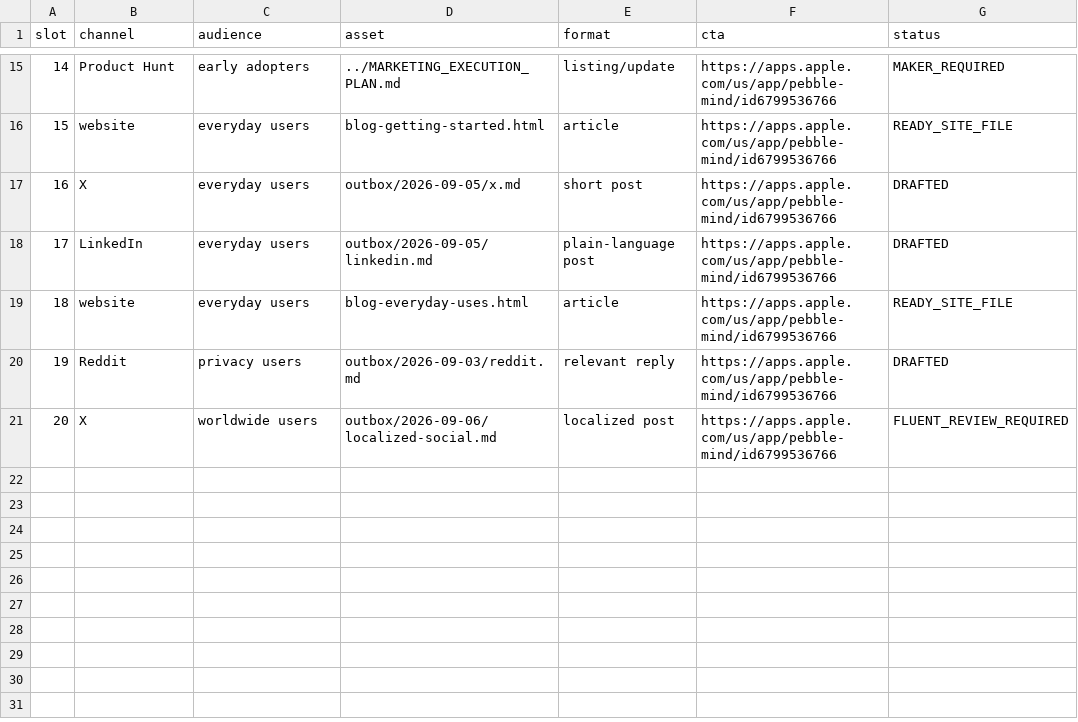
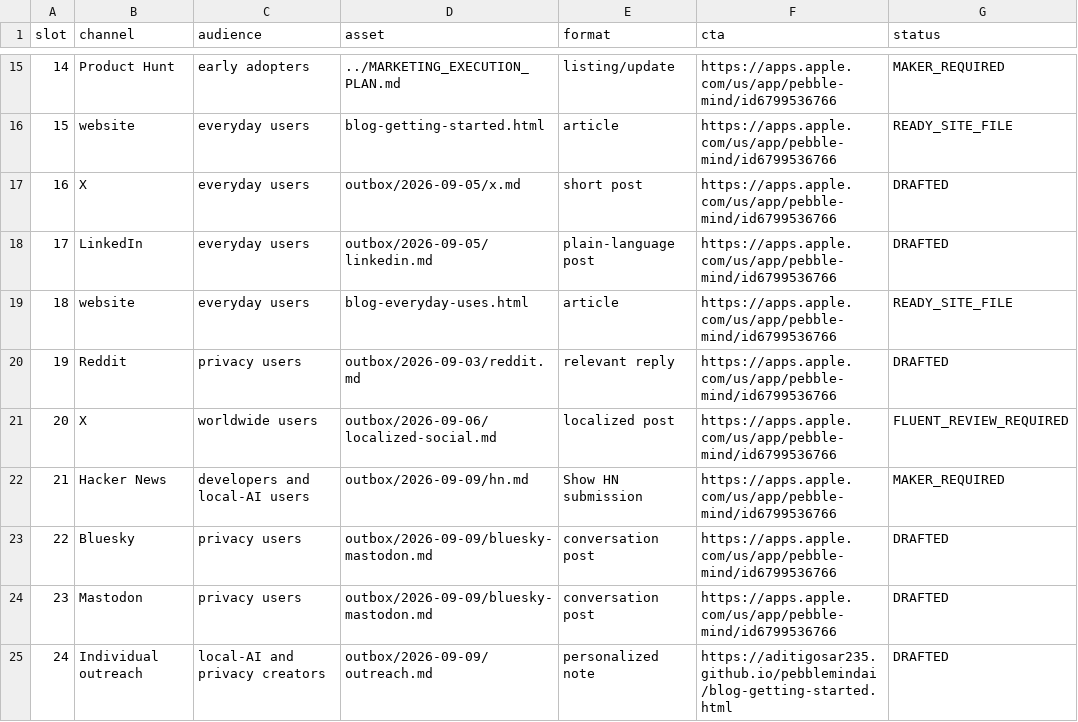
Before and after one commit to aditigosar235/pebblemindai, a CSV file: growth/posting-queue.csv, drawn as a sheet; only a part is shown, gaps mark what is left out; the diff names each change by its address in the sheet, - before the commit and + after, or states it on an @@ line.

```diff
--- a/growth/posting-queue.csv
+++ b/growth/posting-queue.csv
+row 22: 21 | Hacker News | developers and local-AI users | outbox/2026-09-09/hn.md | Show HN submission | https://apps.apple.com/us/app/pebble-mind/id6799536766 | MAKER_REQUIRED
+row 23: 22 | Bluesky | privacy users | outbox/2026-09-09/bluesky-mastodon.md | conversation post | https://apps.apple.com/us/app/pebble-mind/id6799536766 | DRAFTED
+row 24: 23 | Mastodon | privacy users | outbox/2026-09-09/bluesky-mastodon.md | conversation post | https://apps.apple.com/us/app/pebble-mind/id6799536766 | DRAFTED
+row 25: 24 | Individual outreach | local-AI and privacy creators | outbox/2026-09-09/outreach.md | personalized note | https://aditigosar235.github.io/pebblemindai/blog-getting-started.html | DRAFTED
```
Also changed, not shown: growth/content-log.csv, 6 other files.
